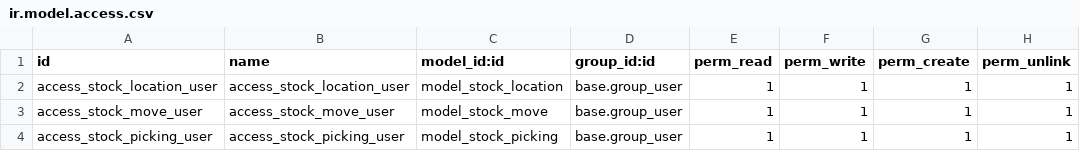
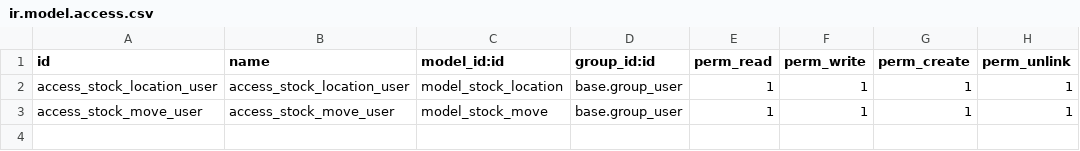
Before and after one commit to mitraraj-setu/exercise, a CSV file: location_sequence/security/ir.model.access.csv, drawn as a sheet; the diff names each change by its address in the sheet, - before the commit and + after, or states it on an @@ line.

Commit message:
[IM][ADD]Location Sequence files added

```diff
--- a/location_sequence/security/ir.model.access.csv
+++ b/location_sequence/security/ir.model.access.csv
-row 4: access_stock_picking_user | access_stock_picking_user | model_stock_picking | base.group_user | 1 | 1 | 1 | 1
```
Also changed, not shown: 1 other file.
